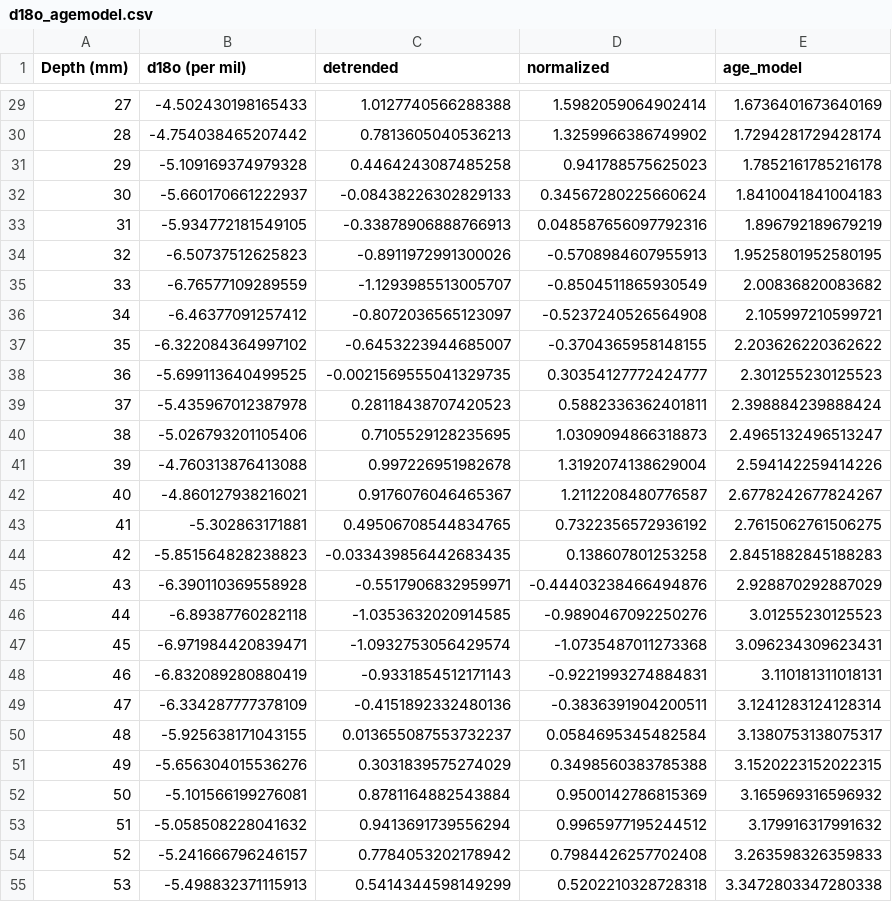
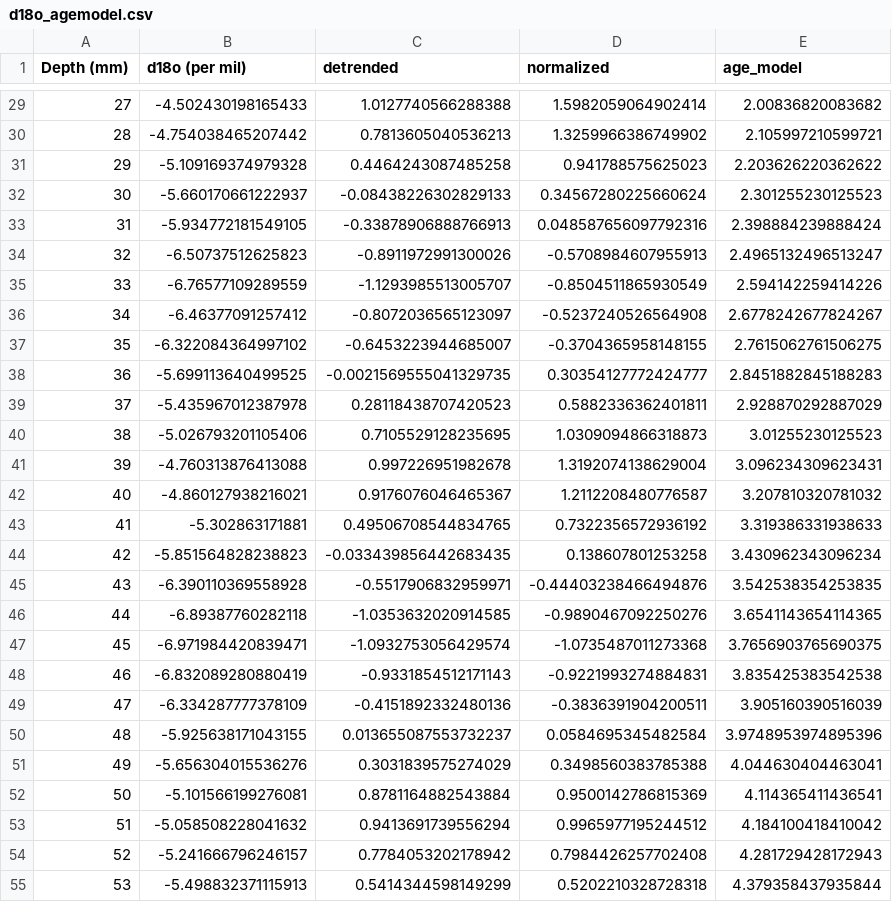
Before and after one commit to kaylatozier/coral_ager, a CSV file: coral_data/d18o_agemodel.csv, drawn as a sheet; only a part is shown, gaps mark what is left out; the diff covers the shown part only.

```diff
--- a/coral_data/d18o_agemodel.csv
+++ b/coral_data/d18o_agemodel.csv
@@ -29,27 +29,27 @@ Depth (mm),d18o (per mil),detrended,normalized,age_model
-27,-4.502430198165433,1.0127740566288388,1.5982059064902414,1.6736401673640169
-28,-4.754038465207442,0.7813605040536213,1.3259966386749902,1.7294281729428174
-29,-5.109169374979328,0.4464243087485258,0.941788575625023,1.7852161785216178
-30,-5.660170661222937,-0.08438226302829133,0.34567280225660624,1.8410041841004183
-31,-5.934772181549105,-0.33878906888766913,0.048587656097792316,1.896792189679219
-32,-6.50737512625823,-0.8911972991300026,-0.5708984607955913,1.9525801952580195
-33,-6.76577109289559,-1.1293985513005707,-0.8504511865930549,2.00836820083682
-34,-6.46377091257412,-0.8072036565123097,-0.5237240526564908,2.105997210599721
-35,-6.322084364997102,-0.6453223944685007,-0.3704365958148155,2.203626220362622
-36,-5.699113640499525,-0.0021569555041329735,0.30354127772424777,2.301255230125523
-37,-5.435967012387978,0.28118438707420523,0.5882336362401811,2.398884239888424
-38,-5.026793201105406,0.7105529128235695,1.0309094866318873,2.4965132496513247
-39,-4.760313876413088,0.997226951982678,1.3192074138629004,2.594142259414226
-40,-4.860127938216021,0.9176076046465367,1.2112208480776587,2.6778242677824267
-41,-5.302863171881,0.49506708544834765,0.7322356572936192,2.7615062761506275
-42,-5.851564828238823,-0.033439856442683435,0.138607801253258,2.8451882845188283
-43,-6.390110369558928,-0.5517906832959971,-0.44403238466494876,2.928870292887029
-44,-6.89387760282118,-1.0353632020914585,-0.9890467092250276,3.01255230125523
-45,-6.971984420839471,-1.0932753056429574,-1.0735487011273368,3.096234309623431
-46,-6.832089280880419,-0.9331854512171143,-0.9221993274884831,3.110181311018131
-47,-6.334287777378109,-0.4151892332480136,-0.3836391904200511,3.1241283124128314
-48,-5.925638171043155,0.013655087553732237,0.0584695345482584,3.1380753138075317
-49,-5.656304015536276,0.3031839575274029,0.3498560383785388,3.1520223152022315
-50,-5.101566199276081,0.8781164882543884,0.9500142786815369,3.165969316596932
-51,-5.058508228041632,0.9413691739556294,0.9965977195244512,3.179916317991632
-52,-5.241666796246157,0.7784053202178942,0.7984426257702408,3.263598326359833
-53,-5.498832371115913,0.5414344598149299,0.5202210328728318,3.3472803347280338
+27,-4.502430198165433,1.0127740566288388,1.5982059064902414,2.00836820083682
+28,-4.754038465207442,0.7813605040536213,1.3259966386749902,2.105997210599721
+29,-5.109169374979328,0.4464243087485258,0.941788575625023,2.203626220362622
+30,-5.660170661222937,-0.08438226302829133,0.34567280225660624,2.301255230125523
+31,-5.934772181549105,-0.33878906888766913,0.048587656097792316,2.398884239888424
+32,-6.50737512625823,-0.8911972991300026,-0.5708984607955913,2.4965132496513247
+33,-6.76577109289559,-1.1293985513005707,-0.8504511865930549,2.594142259414226
+34,-6.46377091257412,-0.8072036565123097,-0.5237240526564908,2.6778242677824267
+35,-6.322084364997102,-0.6453223944685007,-0.3704365958148155,2.7615062761506275
+36,-5.699113640499525,-0.0021569555041329735,0.30354127772424777,2.8451882845188283
+37,-5.435967012387978,0.28118438707420523,0.5882336362401811,2.928870292887029
+38,-5.026793201105406,0.7105529128235695,1.0309094866318873,3.01255230125523
+39,-4.760313876413088,0.997226951982678,1.3192074138629004,3.096234309623431
+40,-4.860127938216021,0.9176076046465367,1.2112208480776587,3.207810320781032
+41,-5.302863171881,0.49506708544834765,0.7322356572936192,3.319386331938633
+42,-5.851564828238823,-0.033439856442683435,0.138607801253258,3.430962343096234
+43,-6.390110369558928,-0.5517906832959971,-0.44403238466494876,3.542538354253835
+44,-6.89387760282118,-1.0353632020914585,-0.9890467092250276,3.6541143654114365
+45,-6.971984420839471,-1.0932753056429574,-1.0735487011273368,3.7656903765690375
+46,-6.832089280880419,-0.9331854512171143,-0.9221993274884831,3.835425383542538
+47,-6.334287777378109,-0.4151892332480136,-0.3836391904200511,3.905160390516039
+48,-5.925638171043155,0.013655087553732237,0.0584695345482584,3.9748953974895396
+49,-5.656304015536276,0.3031839575274029,0.3498560383785388,4.044630404463041
+50,-5.101566199276081,0.8781164882543884,0.9500142786815369,4.114365411436541
+51,-5.058508228041632,0.9413691739556294,0.9965977195244512,4.184100418410042
+52,-5.241666796246157,0.7784053202178942,0.7984426257702408,4.281729428172943
+53,-5.498832371115913,0.5414344598149299,0.5202210328728318,4.379358437935844
```
Also changed, not shown: 74 edited cells elsewhere in this file, 7 other files.
